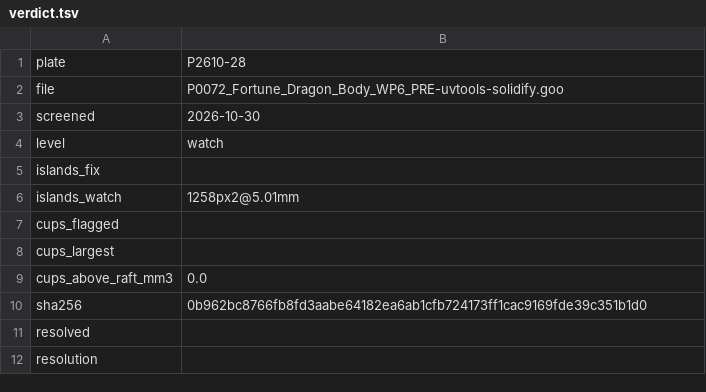
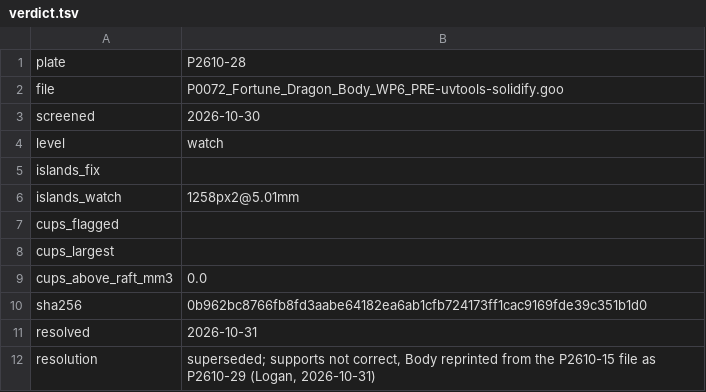
Before and after one commit to logich/paizo-minis-tracker, a TSV file: forensics/P2610-28/verdict.tsv, drawn as a sheet.

```diff
--- a/forensics/P2610-28/verdict.tsv
+++ b/forensics/P2610-28/verdict.tsv
@@ -10,3 +10,3 @@ cups_above_raft_mm3	0.0
 sha256	0b962bc8766fb8fd3aabe64182ea6ab1cfb724173ff1cac9169fde39c351b1d0
-resolved	
-resolution	
+resolved	2026-10-31
+resolution	superseded; supports not correct, Body reprinted from the P2610-15 file as P2610-29 (Logan, 2026-10-31)
```
Also changed, not shown: 4 other files.
